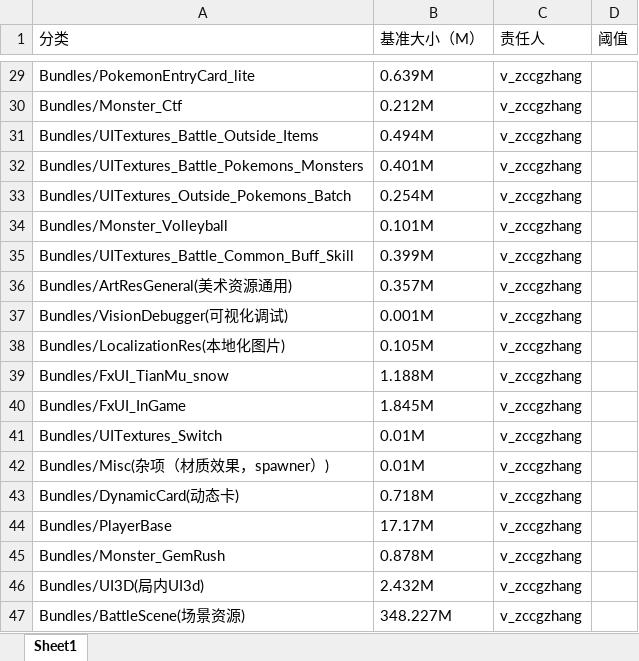
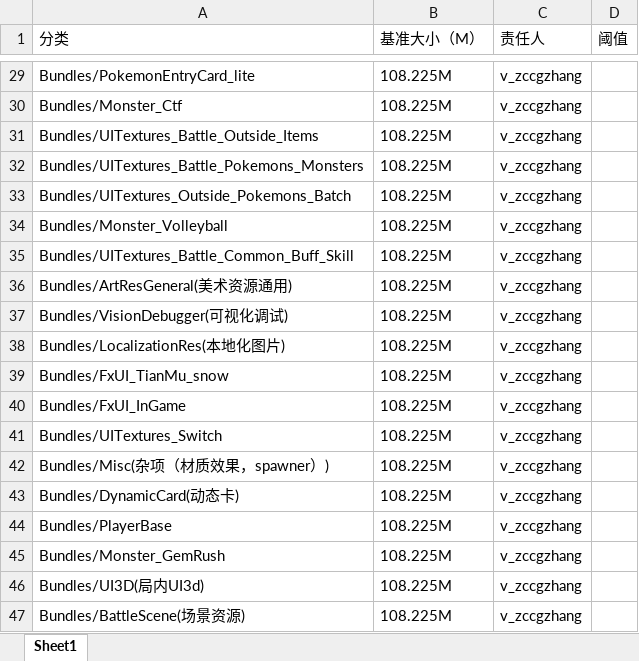
Before and after one commit to sorryzcc/pkg-alert-reduction, an Excel workbook: Configurations.xlsx, sheet Sheet1, drawn as a sheet; only a part is shown, gaps mark what is left out; values as stored, in another font and other column widths than the file's, no borders; the diff covers the shown part only; the diff names each change by its address in the sheet, - before the commit and + after, or states it on an @@ line.

```diff
--- a/Configurations.xlsx (sheet Sheet1)
+++ b/Configurations.xlsx (sheet Sheet1)
-B29 (基准大小（M）): 0.639M
+B29 (基准大小（M）): 108.225M
-B30 (基准大小（M）): 0.212M
+B30 (基准大小（M）): 108.225M
-B31 (基准大小（M）): 0.494M
+B31 (基准大小（M）): 108.225M
-B32 (基准大小（M）): 0.401M
+B32 (基准大小（M）): 108.225M
-B33 (基准大小（M）): 0.254M
+B33 (基准大小（M）): 108.225M
-B34 (基准大小（M）): 0.101M
+B34 (基准大小（M）): 108.225M
-B35 (基准大小（M）): 0.399M
+B35 (基准大小（M）): 108.225M
-B36 (基准大小（M）): 0.357M
+B36 (基准大小（M）): 108.225M
-B37 (基准大小（M）): 0.001M
+B37 (基准大小（M）): 108.225M
-B38 (基准大小（M）): 0.105M
+B38 (基准大小（M）): 108.225M
-B39 (基准大小（M）): 1.188M
+B39 (基准大小（M）): 108.225M
-B40 (基准大小（M）): 1.845M
+B40 (基准大小（M）): 108.225M
-B41:B42 (基准大小（M）): 0.01M
+B41:B42 (基准大小（M）): 108.225M
-B43 (基准大小（M）): 0.718M
+B43 (基准大小（M）): 108.225M
-B44 (基准大小（M）): 17.17M
+B44 (基准大小（M）): 108.225M
-B45 (基准大小（M）): 0.878M
+B45 (基准大小（M）): 108.225M
-B46 (基准大小（M）): 2.432M
+B46 (基准大小（M）): 108.225M
-B47 (基准大小（M）): 348.227M
+B47 (基准大小（M）): 108.225M
```
Also changed, not shown: 27 edited cells elsewhere in this sheet, 1 other file.
